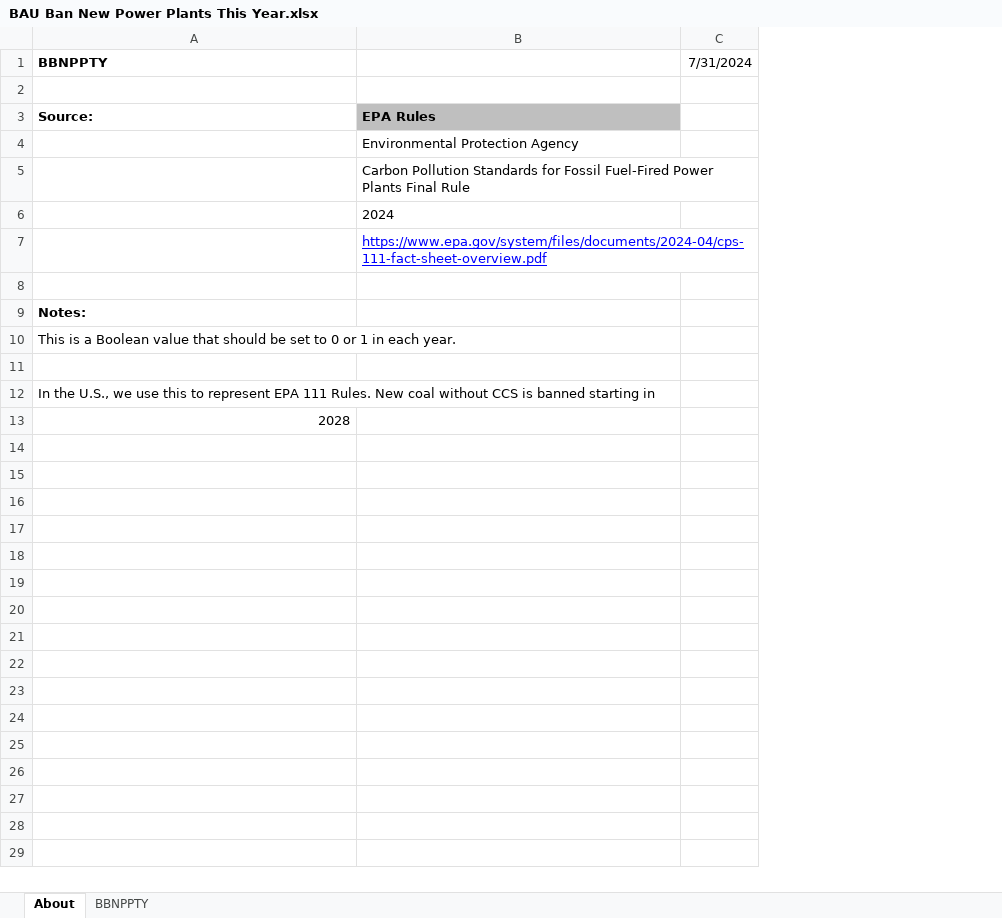
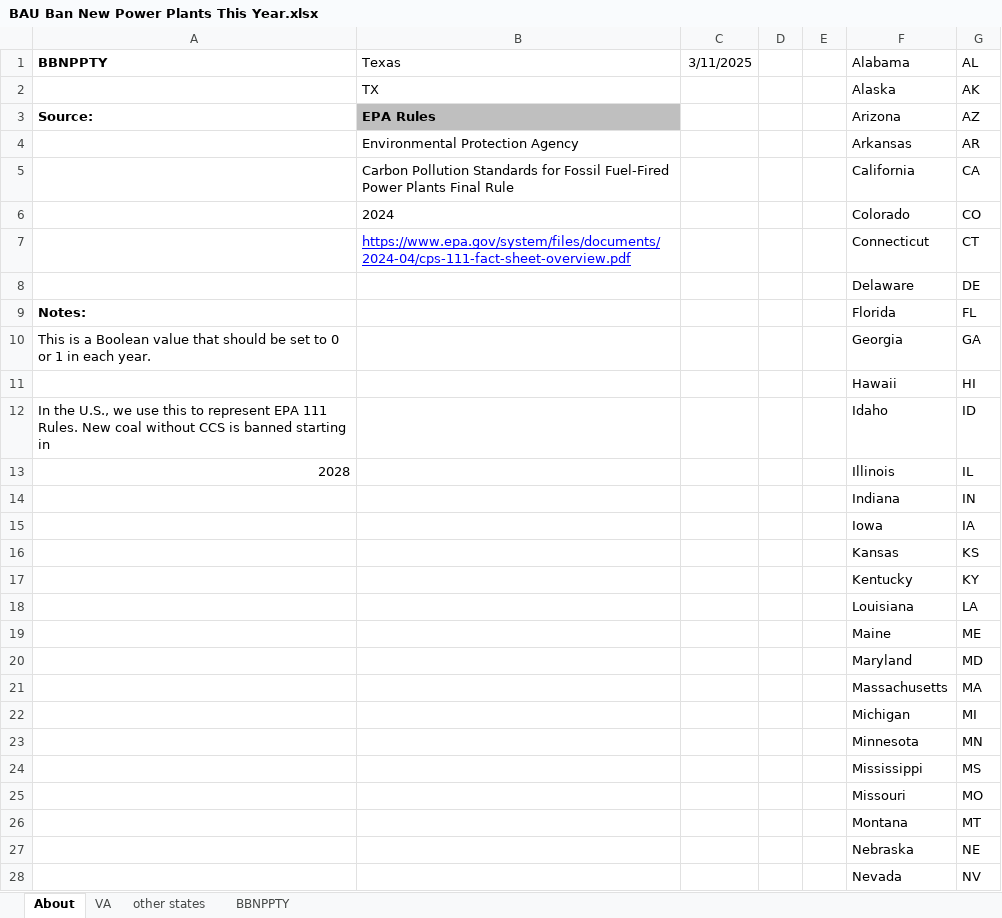
Before and after one commit to EnergyInnovation/eps-texas, an Excel workbook: InputData/elec/BBNPPTY/BAU Ban New Power Plants This Year.xlsx, sheet About, drawn as a sheet; only a part is shown; values as stored, in another font and other column widths than the file's, no borders; removed rows and columns are numbered as before the commit, all else as after; the diff covers the shown part only; the diff names each change by its address in the sheet, - before the commit and + after, or states it on an @@ line.

```diff
--- a/InputData/elec/BBNPPTY/BAU Ban New Power Plants This Year.xlsx (sheet About)
+++ b/InputData/elec/BBNPPTY/BAU Ban New Power Plants This Year.xlsx (sheet About)
+sheet tab: VA
+sheet tab: other states
-column C (7/31/2024), empty
+column C (3/11/2025), empty
+column D, empty
+column E, empty
+column F (Alabama), rows 2-13: Alaska | Arizona | Arkansas | California | Colorado | Connecticut | Delaware | Florida | Georgia | Hawaii | Idaho | Illinois
+column G (AL), rows 2-13: AK | AZ | AR | CA | CO | CT | DE | FL | GA | HI | ID | IL
-B1: (empty)
+B1: Texas
-row 2: (empty)
+row 2:  | TX |  |  |  | Alaska | AK
-row 8: (empty)
+row 8:  |  |  |  |  | Delaware | DE
-row 11: (empty)
+row 11:  |  |  |  |  | Hawaii | HI
+row 14:  |  |  |  |  | Indiana | IN
+row 15:  |  |  |  |  | Iowa | IA
+row 16:  |  |  |  |  | Kansas | KS
+row 17:  |  |  |  |  | Kentucky | KY
+row 18:  |  |  |  |  | Louisiana | LA
+row 19:  |  |  |  |  | Maine | ME
+row 20:  |  |  |  |  | Maryland | MD
+row 21:  |  |  |  |  | Massachusetts | MA
+row 22:  |  |  |  |  | Michigan | MI
+row 23:  |  |  |  |  | Minnesota | MN
+row 24:  |  |  |  |  | Mississippi | MS
+row 25:  |  |  |  |  | Missouri | MO
+row 26:  |  |  |  |  | Montana | MT
+row 27:  |  |  |  |  | Nebraska | NE
+row 28:  |  |  |  |  | Nevada | NV
```
Also changed, not shown: 22 added rows elsewhere in this sheet, sheet BBNPPTY, formulas that keep their value, InputData/elec/RACP/RPS Alternative Compliance Payment.xlsx, InputData/fuels/BS/BAU Subsidies.xlsx, 24 other files.
